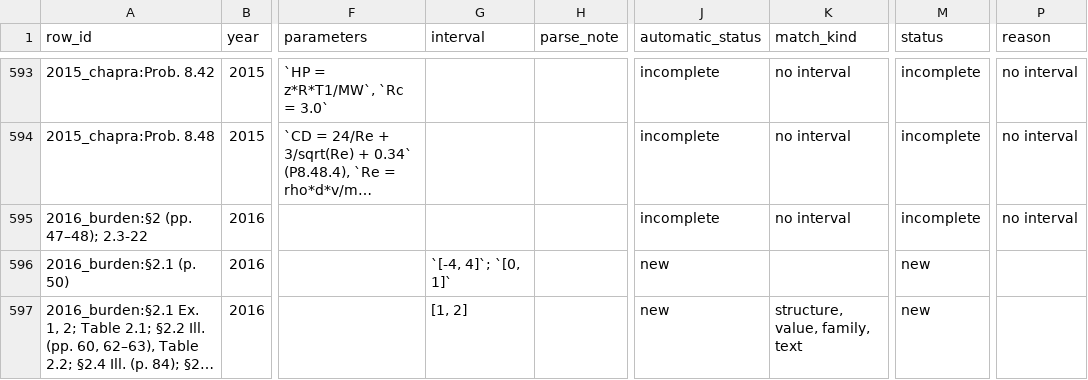
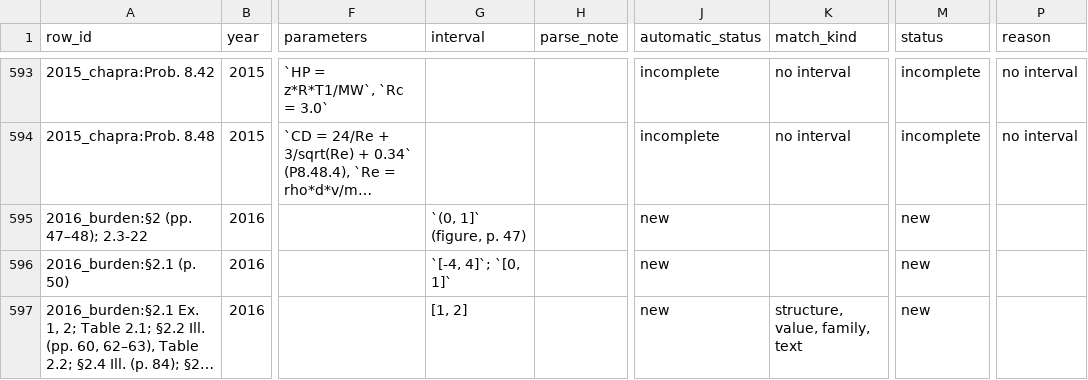
Before and after one commit to bertpl/sunnbear, a CSV file: data/literature_test_problems/rows.csv, drawn as a sheet; only a part is shown, gaps mark what is left out; long unchanged cells end in …; the diff covers the shown part only; the diff names each change by its address in the sheet, - before the commit and + after, or states it on an @@ line.

```diff
--- a/data/literature_test_problems/rows.csv
+++ b/data/literature_test_problems/rows.csv
-G595 (interval): (empty)
+G595 (interval): `(0, 1]` (figure, p. 47)
-J595 (automatic_status): incomplete
+J595 (automatic_status): new
-K595 (match_kind): no interval
+K595 (match_kind): (empty)
-M595 (status): incomplete
+M595 (status): new
-P595 (reason): no interval
+P595 (reason): (empty)
```
Also changed, not shown: 107 edited cells elsewhere in this file, data/literature_test_problems/decisions.csv, 14 other files.
